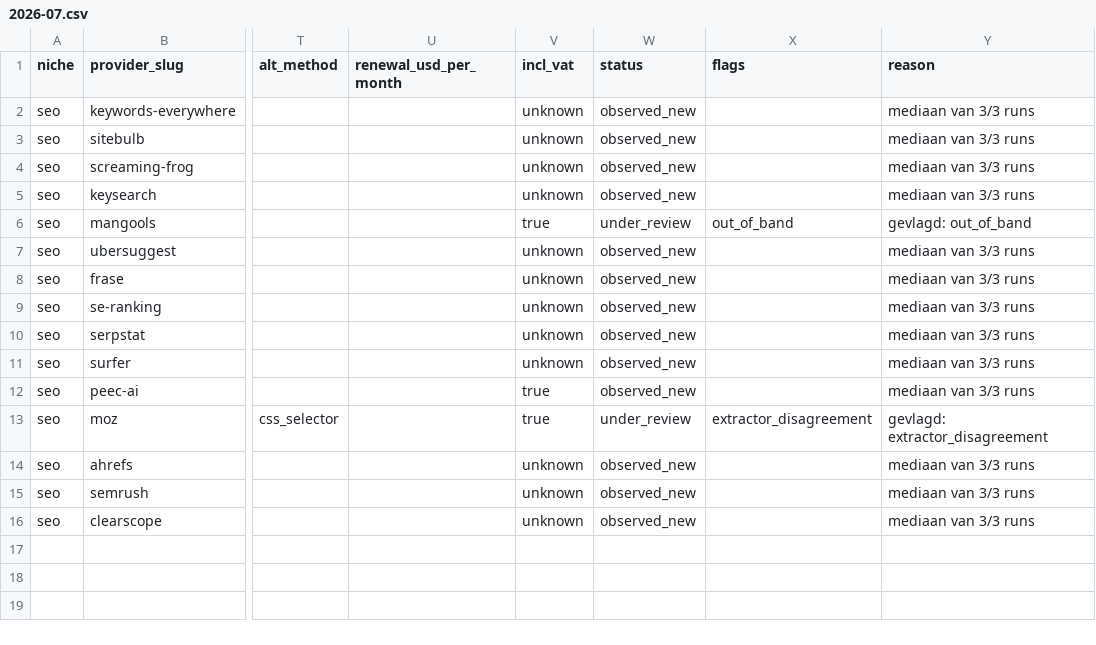
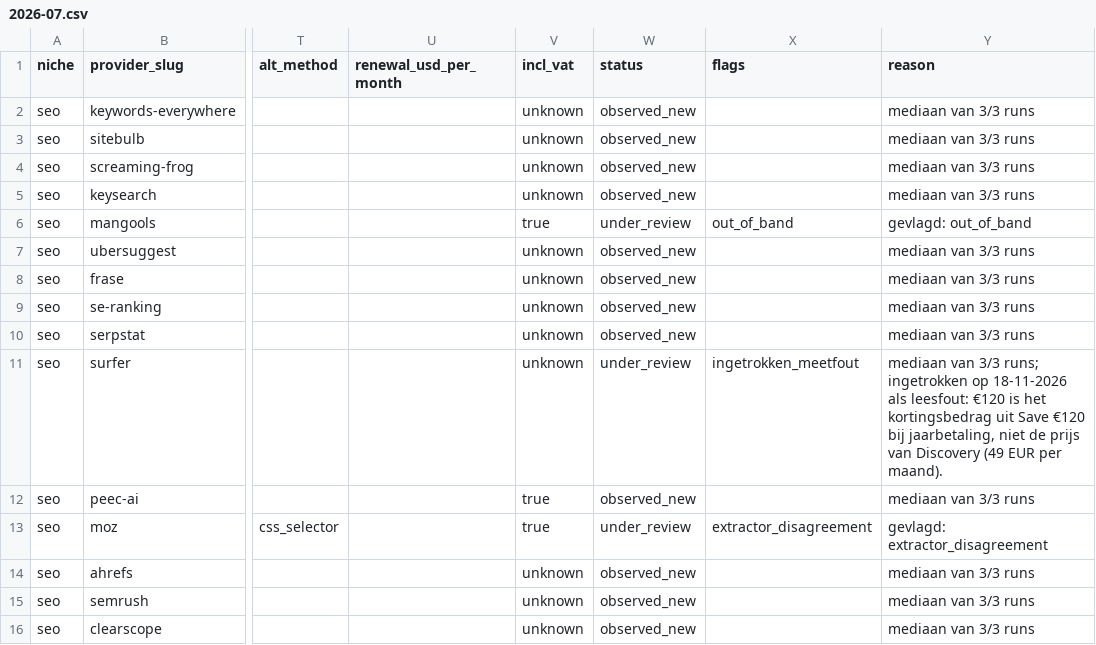
Before and after one commit to ies86/shortlist-price-index, a CSV file: data/seo/observations/2026-07.csv, drawn as a sheet; only a part is shown, gaps mark what is left out; the diff names each change by its address in the sheet, - before the commit and + after, or states it on an @@ line.

```diff
--- a/data/seo/observations/2026-07.csv
+++ b/data/seo/observations/2026-07.csv
-W11 (status): observed_new
+W11 (status): under_review
-X11 (flags): (empty)
+X11 (flags): ingetrokken_meetfout
-Y11 (reason): …van 3/3 runs
+Y11 (reason): …van 3/3 runs; ingetrokken op 18-11-2026 als leesfout: €120 is het kortingsbedrag uit Save €120 bij jaarbetaling, niet de prijs van Discovery (49 EUR per maand).
```
Also changed, not shown: data/password-managers/observations/2026-08.csv, data/password-managers/observations/2026-09.csv, 15 other files.
